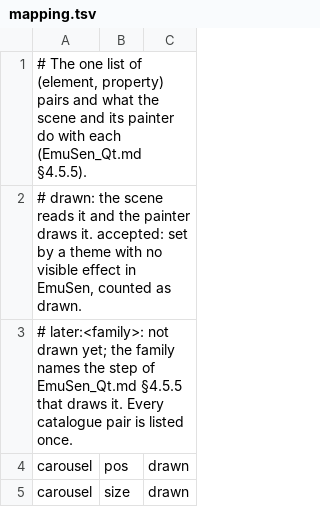
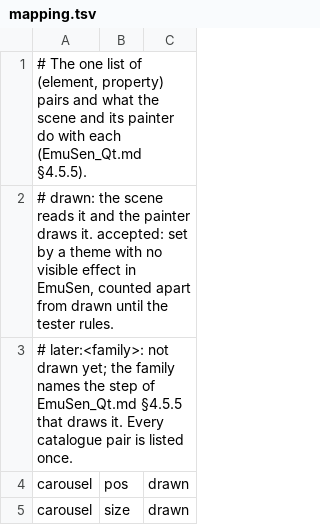
Before and after one commit to RedQuE3n/EmuSen, a TSV file: Frontend/esde/src/scene/mapping.tsv, drawn as a sheet; only a part is shown.

Commit message:
esde-check counts the accepted pairs (the help's eight dimmed properties and sound's path) in a column of their own, apart from drawn and never whole, until the tester rules on them

```diff
--- a/Frontend/esde/src/scene/mapping.tsv
+++ b/Frontend/esde/src/scene/mapping.tsv
@@ -1,3 +1,3 @@
 # The one list of (element, property) pairs and what the scene and its painter do with each (EmuSen_Qt.md §4.5.5).
-# drawn: the scene reads it and the painter draws it. accepted: set by a theme with no visible effect in EmuSen, counted as drawn.
+# drawn: the scene reads it and the painter draws it. accepted: set by a theme with no visible effect in EmuSen, counted apart from drawn until the tester rules.
 # later:<family>: not drawn yet; the family names the step of EmuSen_Qt.md §4.5.5 that draws it. Every catalogue pair is listed once.
```
Also changed, not shown: 5 other files.
